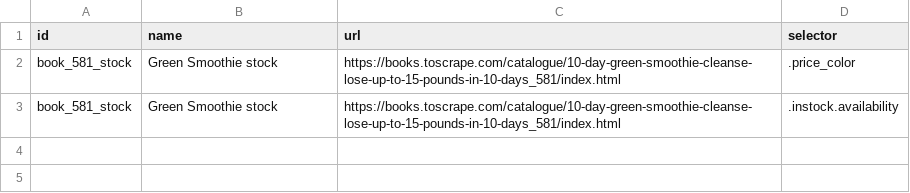
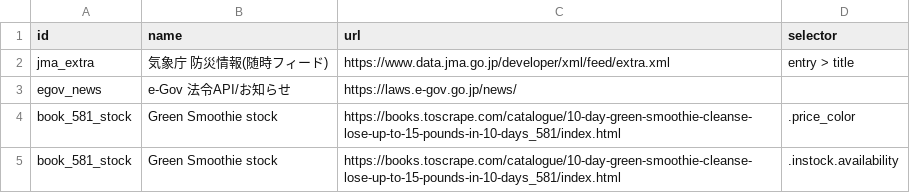
Before and after one commit to keranyanofficial-debug/page-monitor2, a CSV file: targets.csv, drawn as a sheet; the diff names each change by its address in the sheet, - before the commit and + after, or states it on an @@ line.

Commit message:
Update targets.csv

```diff
--- a/targets.csv
+++ b/targets.csv
+row 2: jma_extra | 気象庁 防災情報(随時フィード) | https://www.data.jma.go.jp/developer/xml/feed/extra.xml | entry > title
+row 3: egov_news | e-Gov 法令API/お知らせ | https://laws.e-gov.go.jp/news/
```
